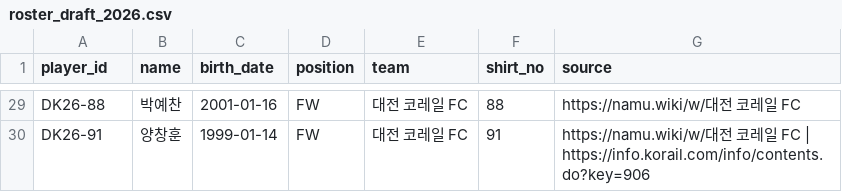
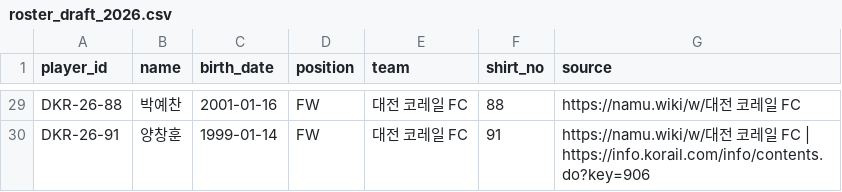
Before and after one commit to Kang-Hoon/kleaguestats, a CSV file: football-records/data/roster_draft_2026.csv, drawn as a sheet; only a part is shown, gaps mark what is left out; the diff covers the shown part only; the diff names each change by its address in the sheet, - before the commit and + after, or states it on an @@ line.

```diff
--- a/football-records/data/roster_draft_2026.csv
+++ b/football-records/data/roster_draft_2026.csv
-A29 (player_id): DK26-88
+A29 (player_id): DKR-26-88
-A30 (player_id): DK26-91
+A30 (player_id): DKR-26-91
```
Also changed, not shown: 27 edited cells elsewhere in this file, football-records/data/matches.csv, football-records/data/roster.csv, 8 other files.
